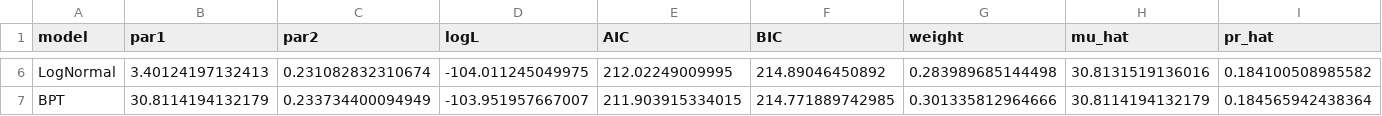
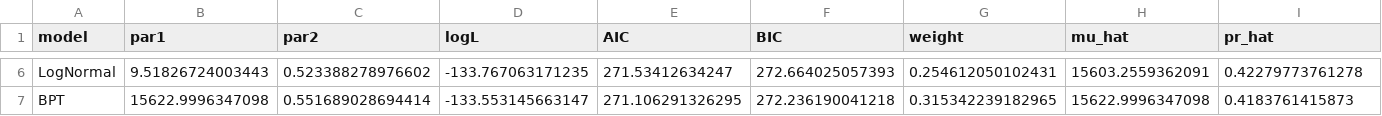
Before and after one commit to Sequendus/marp-application, a CSV file: results/fuller-airplane-glass/model_summary_fuller.csv, drawn as a sheet; only a part is shown, gaps mark what is left out; the diff covers the shown part only.

```diff
--- a/results/fuller-airplane-glass/model_summary_fuller.csv
+++ b/results/fuller-airplane-glass/model_summary_fuller.csv
@@ -6,2 +6,2 @@
-"LogNormal",3.40124197132413,0.231082832310674,-104.011245049975,212.02249009995,214.89046450892,0.283989685144498,30.8131519136016,0.184100508985582
-"BPT",30.8114194132179,0.233734400094949,-103.951957667007,211.903915334015,214.771889742985,0.301335812964666,30.8114194132179,0.184565942438364
+"LogNormal",9.51826724003443,0.523388278976602,-133.767063171235,271.53412634247,272.664025057393,0.254612050102431,15603.2559362091,0.42279773761278
+"BPT",15622.9996347098,0.551689028694414,-133.553145663147,271.106291326295,272.236190041218,0.315342239182965,15622.9996347098,0.4183761415873
```
Also changed, not shown: 30 edited cells elsewhere in this file, 4 other files.
